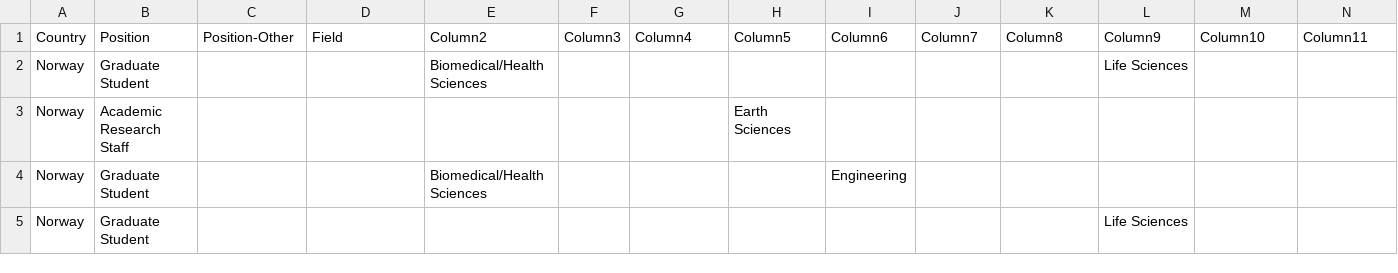
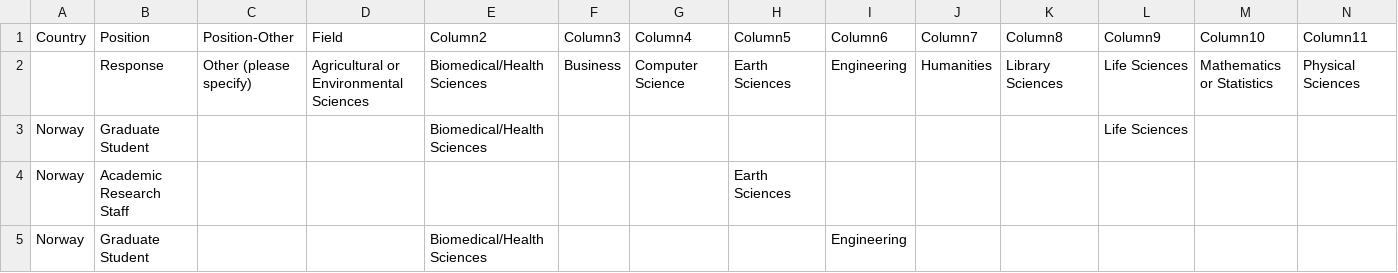
Before and after one commit to naupaka/assessment-projects, a CSV file: documents/reports/Carpentry-Reports/Long-Term-Feedback-Survey-Report/2017-04-17-carpentry-long-term-assessment-survey-data-public.csv, drawn as a sheet; only a part is shown; the shorter side is filled out with more unchanged rows; rows hold the shown columns only; the diff names each change by its address in the sheet, - before the commit and + after, or states it on an @@ line.

```diff
--- a/documents/reports/Carpentry-Reports/Long-Term-Feedback-Survey-Report/2017-04-17-carpentry-long-term-assessment-survey-data-public.csv
+++ b/documents/reports/Carpentry-Reports/Long-Term-Feedback-Survey-Report/2017-04-17-carpentry-long-term-assessment-survey-data-public.csv
+row 2:  | Response | Other (please specify) | Agricultural or Environmental Sciences | Biomedical/Health Sciences | Business | Computer Science | Earth Sciences | Engineering | Humanities | Library Sciences | Life Sciences | Mathematics or Statistics | Physical Sciences
```
Also changed, not shown: 2 other files.
